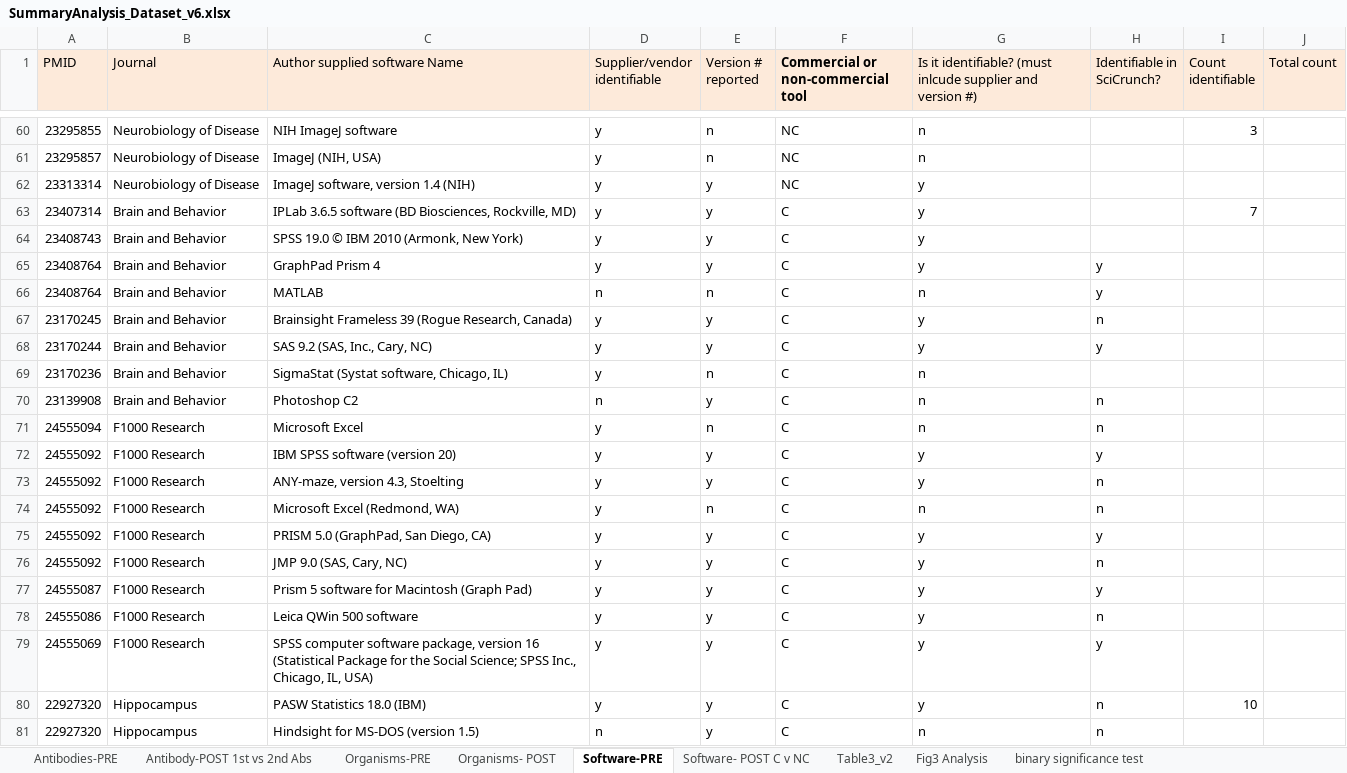
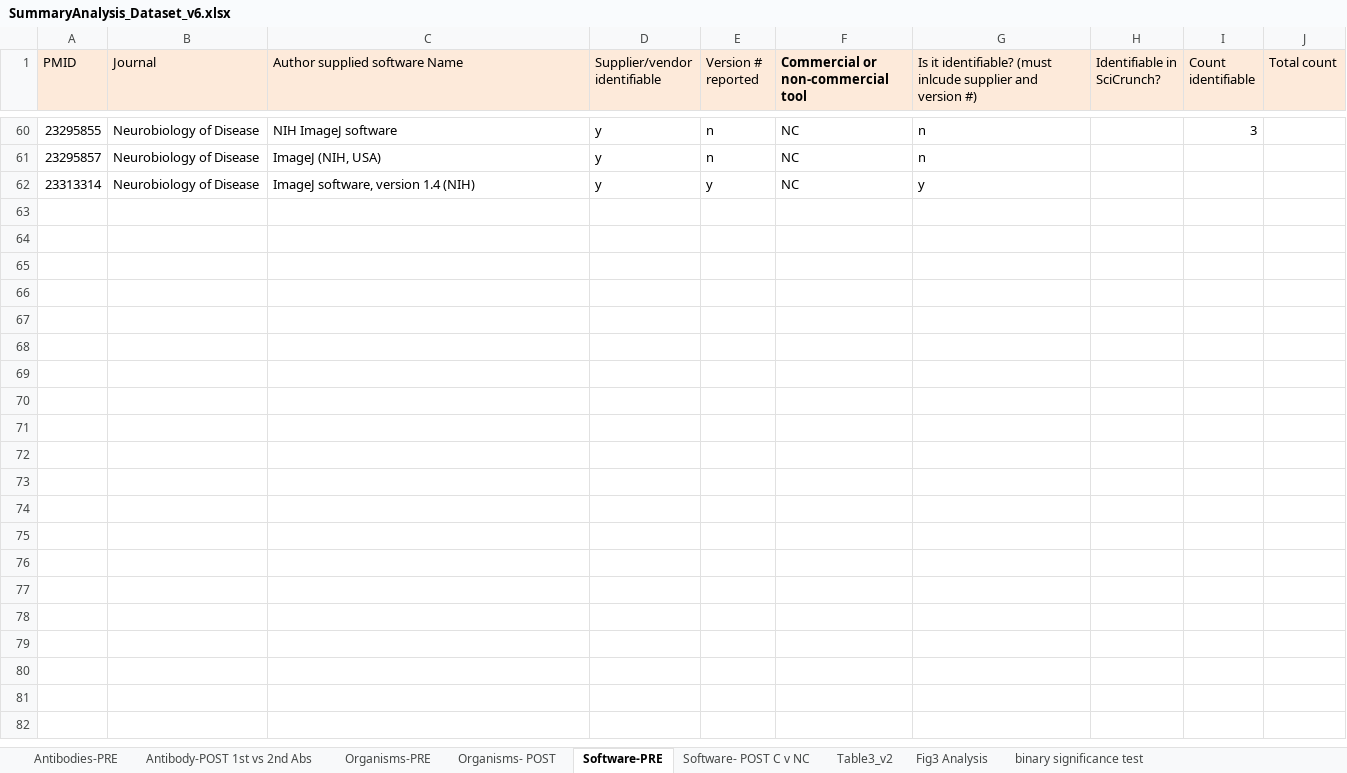
Before and after one commit to OHSU-Library/Resource-Identification-Initiative-Data, an Excel workbook: DataRe-Analysis/SummaryAnalysis_Dataset_v6.xlsx, sheet Software-PRE, drawn as a sheet; only a part is shown, gaps mark what is left out; values as stored, in another font and other column widths than the file's, no borders; the diff covers the shown part only; the diff names each change by its address in the sheet, - before the commit and + after, or states it on an @@ line.

```diff
--- a/DataRe-Analysis/SummaryAnalysis_Dataset_v6.xlsx (sheet Software-PRE)
+++ b/DataRe-Analysis/SummaryAnalysis_Dataset_v6.xlsx (sheet Software-PRE)
-row 63: 23407314 | Brain and Behavior | IPLab 3.6.5 software (BD Biosciences, Rockville, MD) | y | y | C | y |  | 7
-row 64: 23408743 | Brain and Behavior | SPSS 19.0 © IBM 2010 (Armonk, New York) | y | y | C | y
-row 65: 23408764 | Brain and Behavior | GraphPad Prism 4 | y | y | C | y | y
-row 66: 23408764 | Brain and Behavior | MATLAB | n | n | C | n | y
-row 67: 23170245 | Brain and Behavior | Brainsight Frameless 39 (Rogue Research, Canada) | y | y | C | y | n
-row 68: 23170244 | Brain and Behavior | SAS 9.2 (SAS, Inc., Cary, NC) | y | y | C | y | y
-row 69: 23170236 | Brain and Behavior | SigmaStat (Systat software, Chicago, IL) | y | n | C | n
-row 70: 23139908 | Brain and Behavior | Photoshop C2 | n | y | C | n | n
-row 71: 24555094 | F1000 Research | Microsoft Excel | y | n | C | n | n
-row 72: 24555092 | F1000 Research | IBM SPSS software (version 20) | y | y | C | y | y
-row 73: 24555092 | F1000 Research | ANY-maze, version 4.3, Stoelting | y | y | C | y | n
-row 74: 24555092 | F1000 Research | Microsoft Excel (Redmond, WA) | y | n | C | n | n
-row 75: 24555092 | F1000 Research | PRISM 5.0 (GraphPad, San Diego, CA) | y | y | C | y | y
-row 76: 24555092 | F1000 Research | JMP 9.0 (SAS, Cary, NC) | y | y | C | y | n
-row 77: 24555087 | F1000 Research | Prism 5 software for Macintosh (Graph Pad) | y | y | C | y | y
-row 78: 24555086 | F1000 Research | Leica QWin 500 software | y | y | C | y | n
-row 79: 24555069 | F1000 Research | SPSS computer software package, version 16 (Statistical Package for the Social Science; SPSS Inc., Chicago, IL, USA) | y | y | C | y | y
-row 80: 22927320 | Hippocampus | PASW Statistics 18.0 (IBM) | y | y | C | y | n | 10
-row 81: 22927320 | Hippocampus | Hindsight for MS-DOS (version 1.5) | n | y | C | n | n
```
Also changed, not shown: 98 removed rows elsewhere in this sheet, sheet Software- POST C v NC, sheet Organisms- POST, formulas that keep their value.
